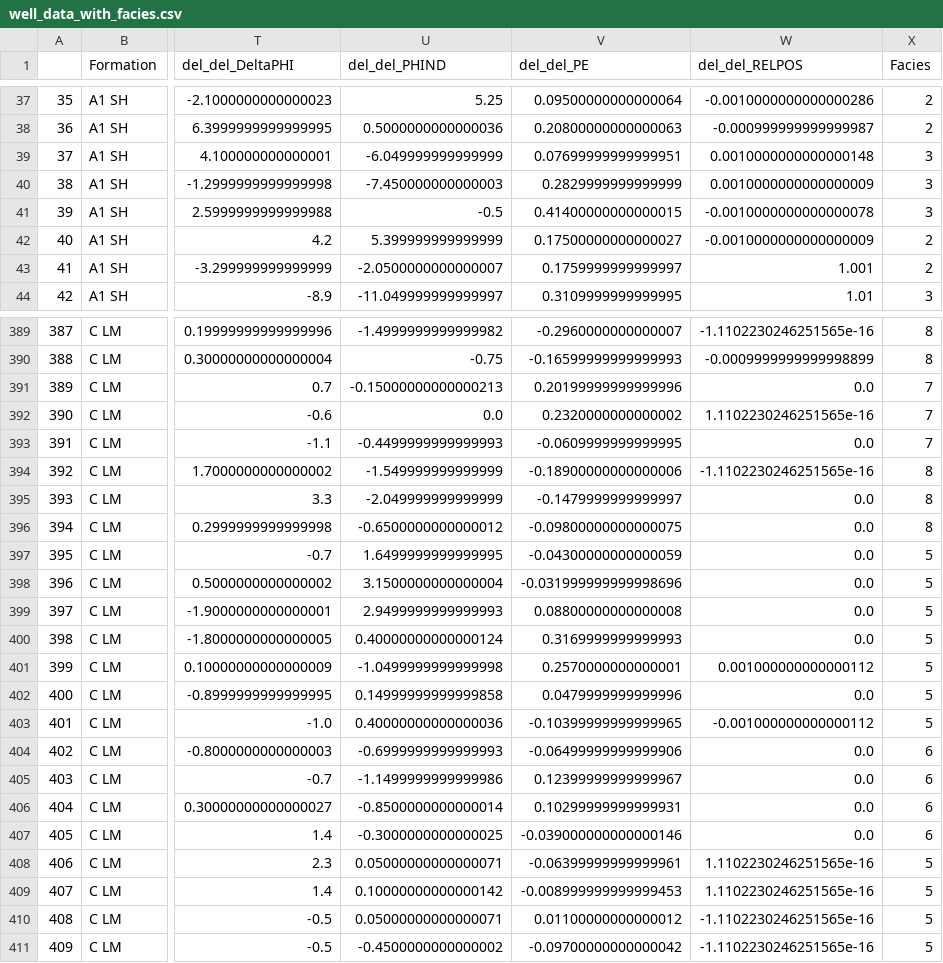
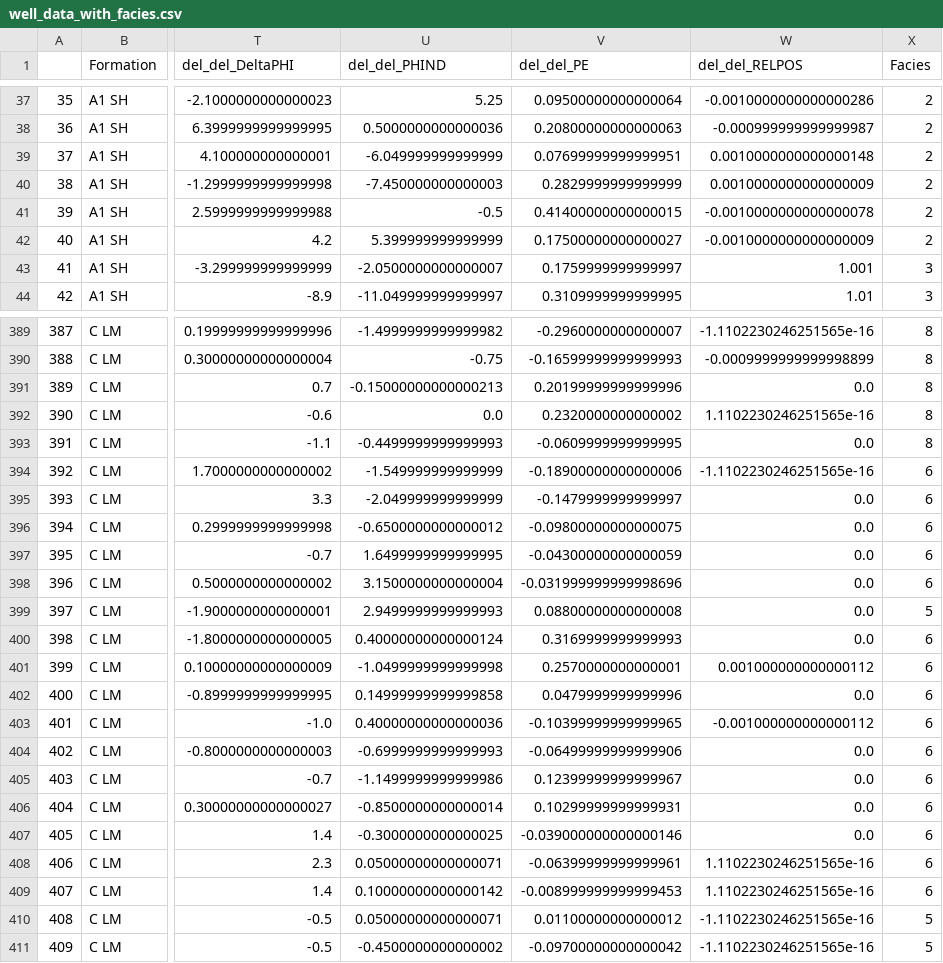
Before and after one commit to seg/2016-ml-contest, a CSV file: EvgenyS/well_data_with_facies.csv, drawn as a sheet; only a part is shown, gaps mark what is left out; the diff covers the shown part only; the diff names each change by its address in the sheet, - before the commit and + after, or states it on an @@ line.

```diff
--- a/EvgenyS/well_data_with_facies.csv
+++ b/EvgenyS/well_data_with_facies.csv
-X39:X41 (Facies): 3
+X39:X41 (Facies): 2
-X43 (Facies): 2
+X43 (Facies): 3
-X391:X393 (Facies): 7
+X391:X393 (Facies): 8
-X394:X396 (Facies): 8
+X394:X396 (Facies): 6
-X397:X398 (Facies): 5
+X397:X398 (Facies): 6
-X400:X403 (Facies): 5
+X400:X403 (Facies): 6
-X408:X409 (Facies): 5
+X408:X409 (Facies): 6
```
Also changed, not shown: 114 edited cells elsewhere in this file, 1 other file.
